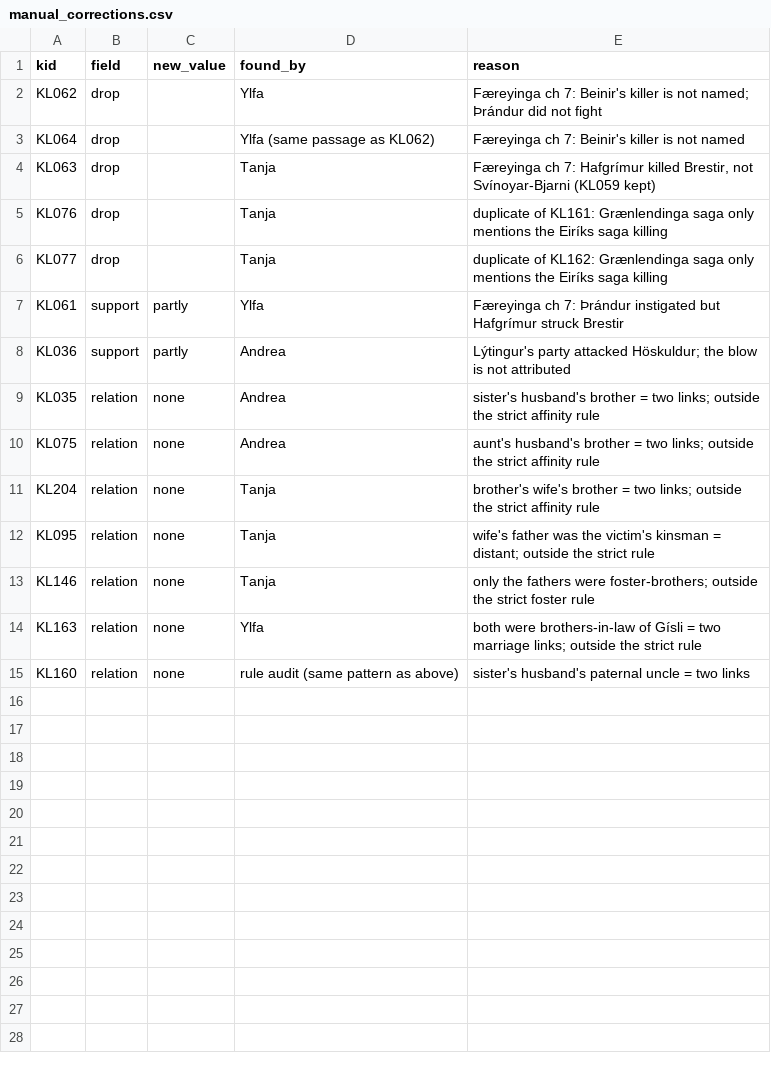
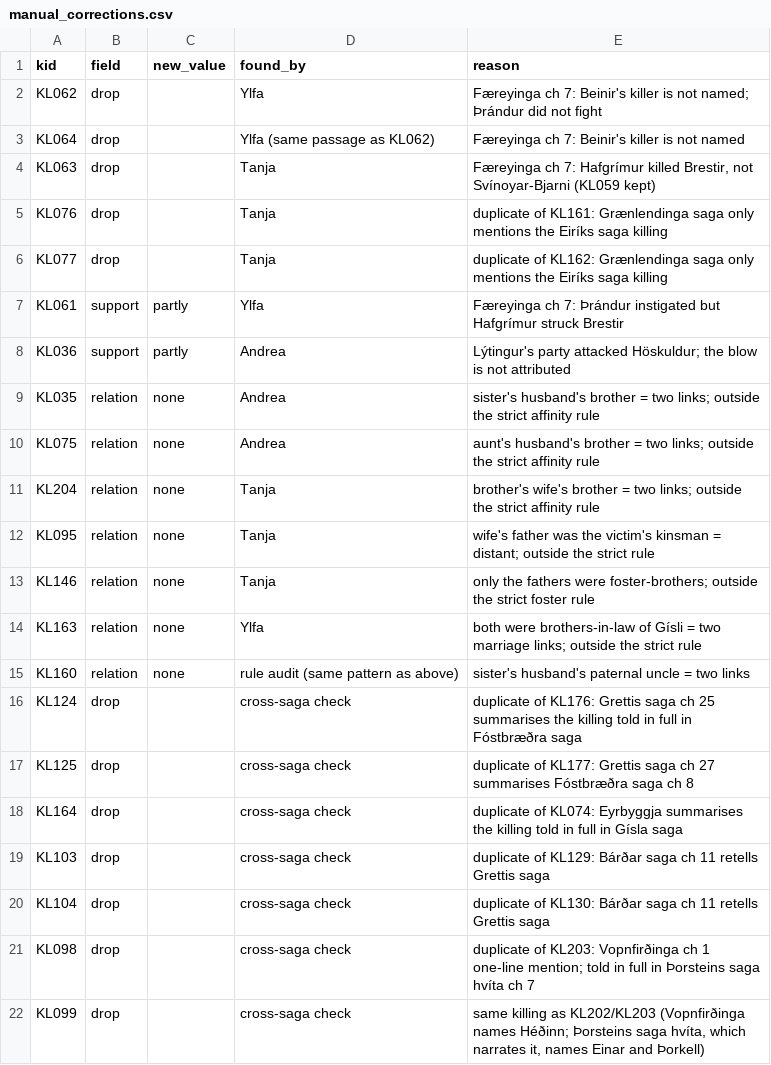
Before and after one commit to s252869/sagas, a CSV file: data/final/manual_corrections.csv, drawn as a sheet; the diff names each change by its address in the sheet, - before the commit and + after, or states it on an @@ line.

```diff
--- a/data/final/manual_corrections.csv
+++ b/data/final/manual_corrections.csv
+row 16: KL124 | drop |  | cross-saga check | duplicate of KL176: Grettis saga ch 25 summarises the killing told in full in Fóstbræðra saga
+row 17: KL125 | drop |  | cross-saga check | duplicate of KL177: Grettis saga ch 27 summarises Fóstbræðra saga ch 8
+row 18: KL164 | drop |  | cross-saga check | duplicate of KL074: Eyrbyggja summarises the killing told in full in Gísla saga
+row 19: KL103 | drop |  | cross-saga check | duplicate of KL129: Bárðar saga ch 11 retells Grettis saga
+row 20: KL104 | drop |  | cross-saga check | duplicate of KL130: Bárðar saga ch 11 retells Grettis saga
+row 21: KL098 | drop |  | cross-saga check | duplicate of KL203: Vopnfirðinga ch 1 one-line mention; told in full in Þorsteins saga hvíta ch 7
+row 22: KL099 | drop |  | cross-saga check | same killing as KL202/KL203 (Vopnfirðinga names Héðinn; Þorsteins saga hvíta, which narrates it, names Einar and Þorkell)
```
Also changed, not shown: data/analysis/persons.csv, data/analysis/sq1_results.csv, 27 other files.
